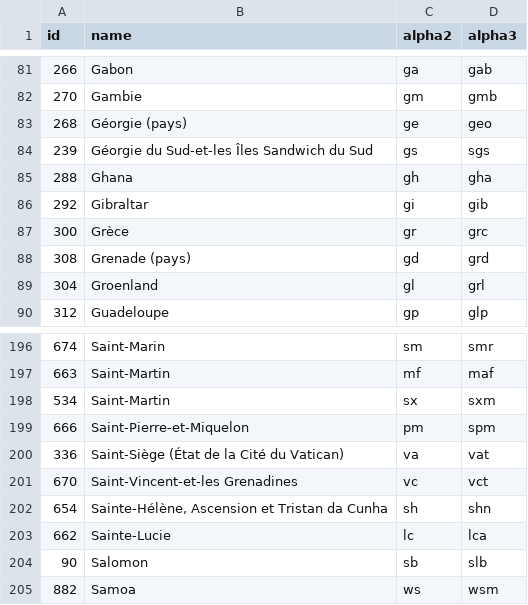
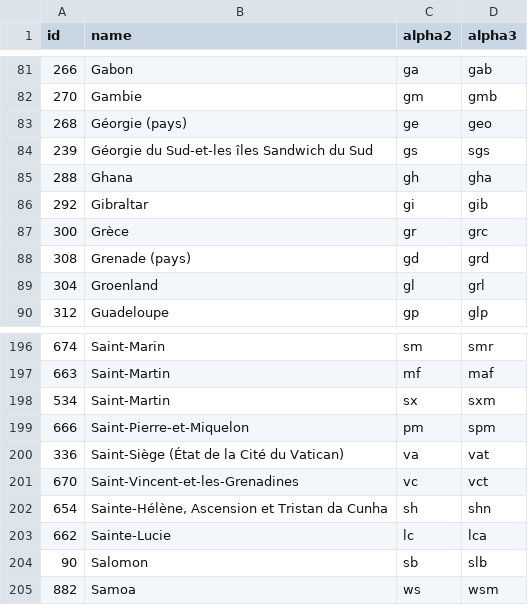
Before and after one commit to stefangabos/world_countries, a CSV file: data/fr/countries.csv, drawn as a sheet; only a part is shown, gaps mark what is left out.

```diff
--- a/data/fr/countries.csv
+++ b/data/fr/countries.csv
@@ -83,3 +83,3 @@ id,name,alpha2,alpha3
 268,"Géorgie (pays)",ge,geo
-239,"Géorgie du Sud-et-les Îles Sandwich du Sud",gs,sgs
+239,"Géorgie du Sud-et-les îles Sandwich du Sud",gs,sgs
 288,Ghana,gh,gha
@@ -200,3 +200,3 @@ id,name,alpha2,alpha3
 336,"Saint-Siège (État de la Cité du Vatican)",va,vat
-670,"Saint-Vincent-et-les Grenadines",vc,vct
+670,Saint-Vincent-et-les-Grenadines,vc,vct
 654,"Sainte-Hélène, Ascension et Tristan da Cunha",sh,shn
```
Also changed, not shown: data/es/countries.csv, data/it/countries.csv, 13 other files.
